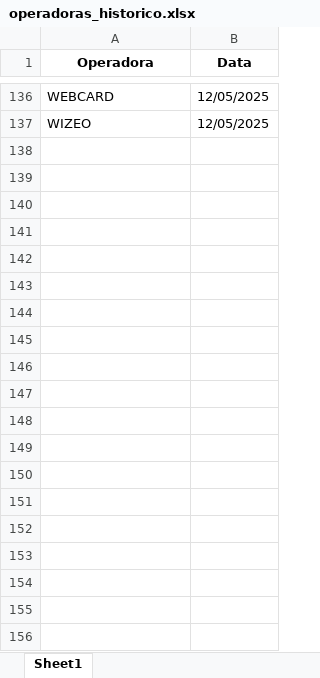
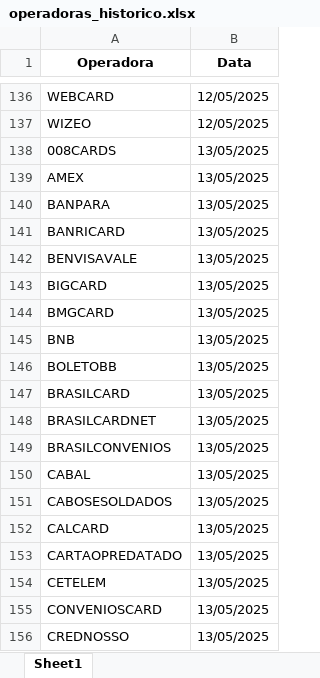
Before and after one commit to Alcir2012/Automation, an Excel workbook: operadoras_historico.xlsx, sheet Sheet1, drawn as a sheet; only a part is shown, gaps mark what is left out; values as stored, in another font and other column widths than the file's, no borders; the diff covers the shown part only; the diff names each change by its address in the sheet, - before the commit and + after, or states it on an @@ line.

```diff
--- a/operadoras_historico.xlsx (sheet Sheet1)
+++ b/operadoras_historico.xlsx (sheet Sheet1)
+row 138: 008CARDS | 13/05/2025
+row 139: AMEX | 13/05/2025
+row 140: BANPARA | 13/05/2025
+row 141: BANRICARD | 13/05/2025
+row 142: BENVISAVALE | 13/05/2025
+row 143: BIGCARD | 13/05/2025
+row 144: BMGCARD | 13/05/2025
+row 145: BNB | 13/05/2025
+row 146: BOLETOBB | 13/05/2025
+row 147: BRASILCARD | 13/05/2025
+row 148: BRASILCARDNET | 13/05/2025
+row 149: BRASILCONVENIOS | 13/05/2025
+row 150: CABAL | 13/05/2025
+row 151: CABOSESOLDADOS | 13/05/2025
+row 152: CALCARD | 13/05/2025
+row 153: CARTAOPREDATADO | 13/05/2025
+row 154: CETELEM | 13/05/2025
+row 155: CONVENIOSCARD | 13/05/2025
+row 156: CREDNOSSO | 13/05/2025
```
Also changed, not shown: 57 added rows elsewhere in this sheet, operadoras_sem_arquivos_hoje.xlsx, 6 other files.
